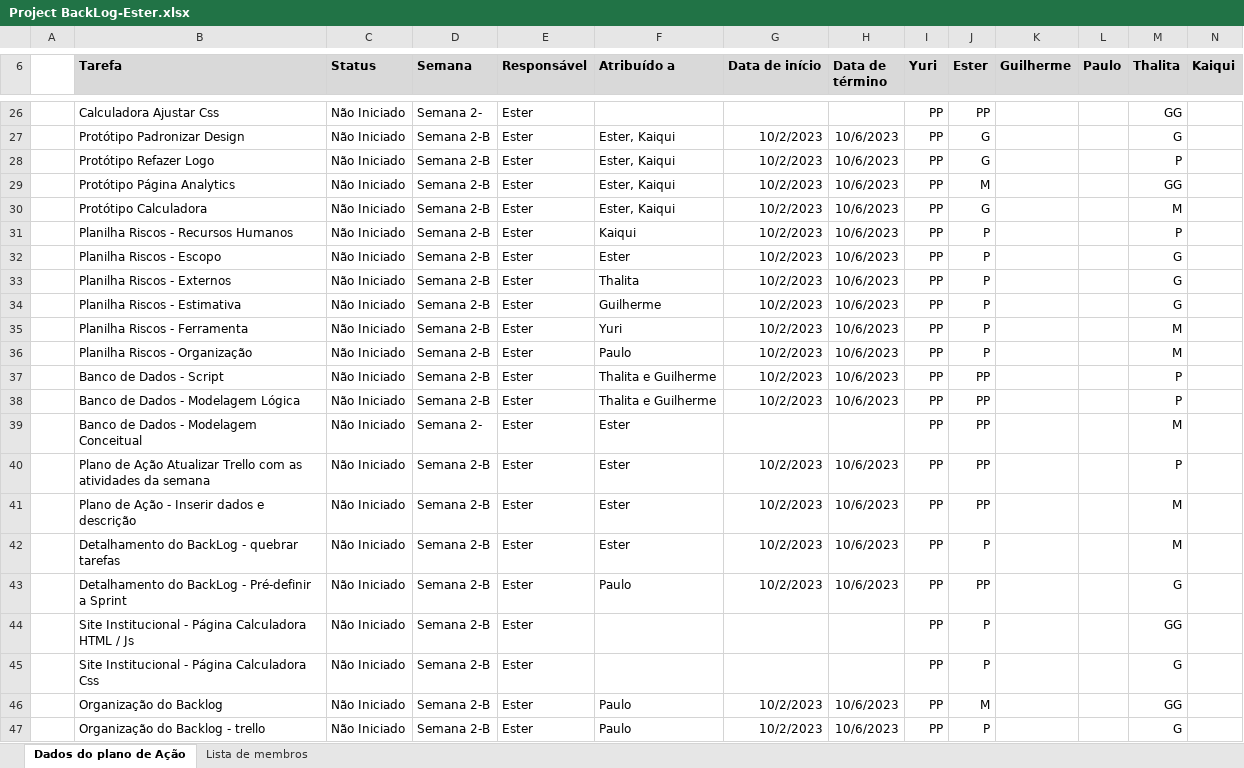
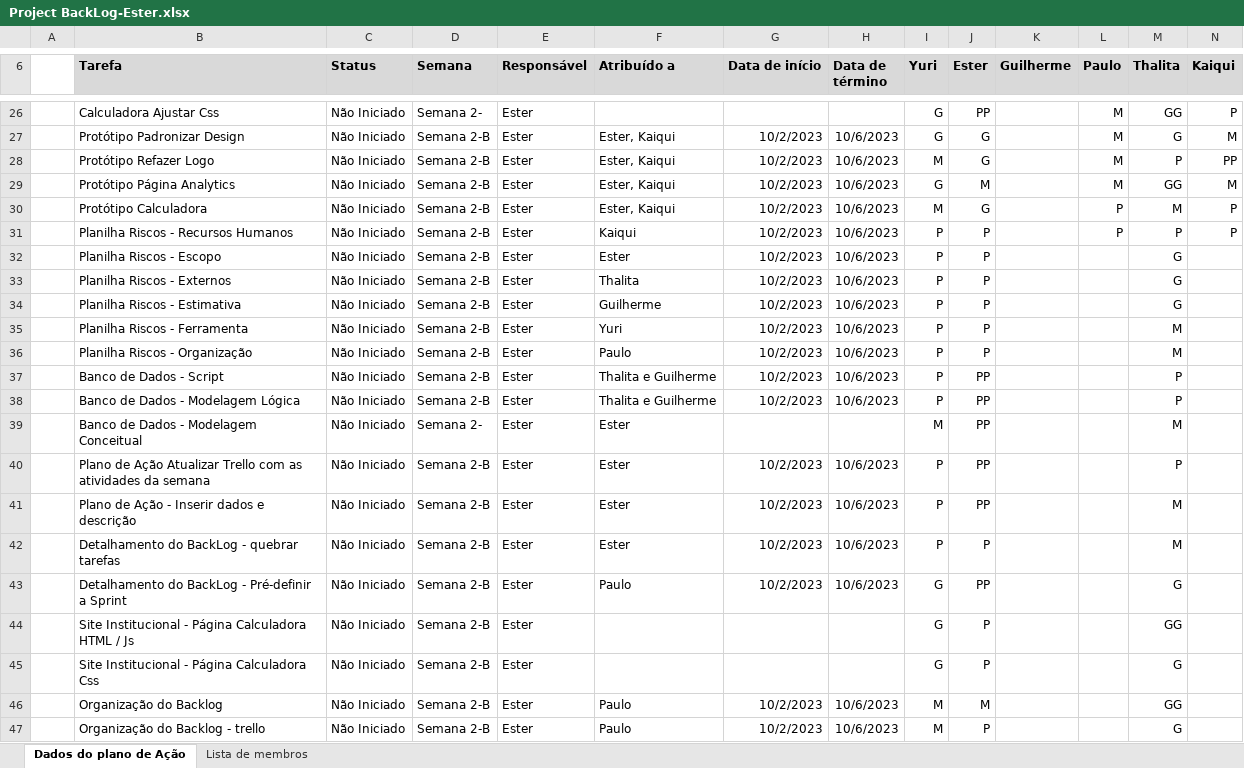
Before and after one commit to thalitabreda/BeCold, an Excel workbook: Documentação/Project BackLog-Ester.xlsx, sheet Dados do plano de Ação, drawn as a sheet; only a part is shown, gaps mark what is left out; values as stored, in another font and other column widths than the file's, no borders; charts and pictures and conditional formats and table styles not drawn; the diff covers the shown part only; the diff names each change by its address in the sheet, - before the commit and + after, or states it on an @@ line.

Commit message:
Peso das Atividades Yuri | Atas das daily da semana

```diff
--- a/Documentação/Project BackLog-Ester.xlsx (sheet Dados do plano de Ação)
+++ b/Documentação/Project BackLog-Ester.xlsx (sheet Dados do plano de Ação)
-I26:I27 (Yuri): PP
+I26:I27 (Yuri): G
-L26:L29 (Paulo): (empty)
+L26:L29 (Paulo): M
-N26 (Kaiqui): (empty)
+N26 (Kaiqui): P
-N27 (Kaiqui): (empty)
+N27 (Kaiqui): M
-I28 (Yuri): PP
+I28 (Yuri): M
-N28 (Kaiqui): (empty)
+N28 (Kaiqui): PP
-I29 (Yuri): PP
+I29 (Yuri): G
-N29 (Kaiqui): (empty)
+N29 (Kaiqui): M
-I30 (Yuri): PP
+I30 (Yuri): M
-L30:L31 (Paulo): (empty)
+L30:L31 (Paulo): P
-N30:N31 (Kaiqui): (empty)
+N30:N31 (Kaiqui): P
-I31:I38 (Yuri): PP
+I31:I38 (Yuri): P
-I39 (Yuri): PP
+I39 (Yuri): M
-I40:I42 (Yuri): PP
+I40:I42 (Yuri): P
-I43:I45 (Yuri): PP
+I43:I45 (Yuri): G
-I46:I47 (Yuri): PP
+I46:I47 (Yuri): M
```
Also changed, not shown: 43 edited cells elsewhere in this sheet, Documentação/PlanoDeAção_BeCold.xlsx, Documentação/Project BackLog.xlsx, 8 other files.
